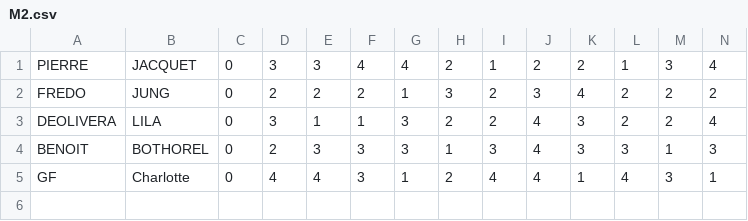
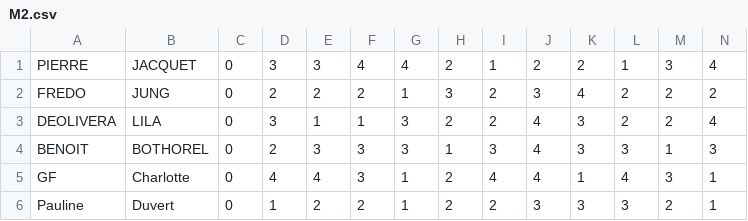
Before and after one commit to FredCoddy/appli_parrainage, a CSV file: BUILD/M2.csv, drawn as a sheet; only a part is shown; rows hold the shown columns only; the diff names each change by its address in the sheet, - before the commit and + after, or states it on an @@ line.

```diff
--- a/BUILD/M2.csv
+++ b/BUILD/M2.csv
+row 6: Pauline | Duvert | 0 | 1 | 2 | 2 | 1 | 2 | 2 | 3 | 3 | 3 | 2 | 1
```
Also changed, not shown: 2 other files.
